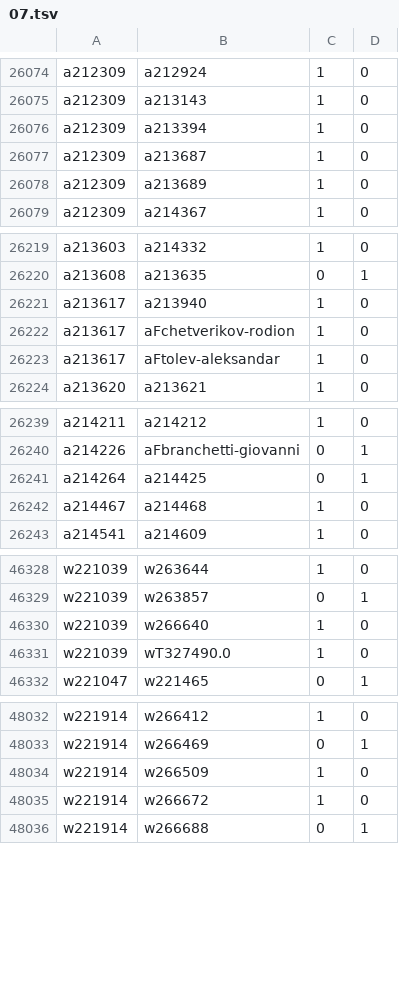
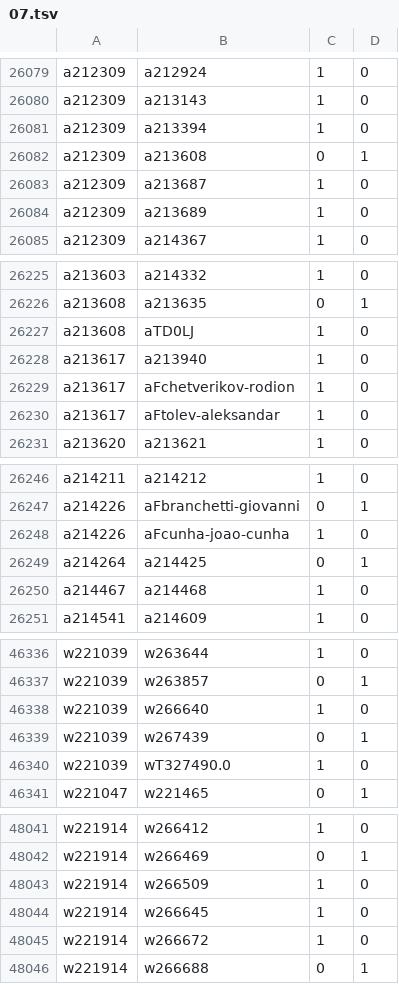
Before and after one commit to robertzechovsky639-ui/tenis, a TSV file: state/h2h/07.tsv, drawn as a sheet; only a part is shown, gaps mark what is left out; the diff covers the shown part only; the diff names each change by its address in the sheet, - before the commit and + after, or states it on an @@ line.

```diff
--- a/state/h2h/07.tsv
+++ b/state/h2h/07.tsv
+row 26082: a212309 | a213608 | 0 | 1
+row 26227: a213608 | aTD0LJ | 1 | 0
+row 26248: a214226 | aFcunha-joao-cunha | 1 | 0
+row 46339: w221039 | w267439 | 0 | 1
+row 48044: w221914 | w266645 | 1 | 0
```
Also changed, not shown: 7 added rows elsewhere in this file, state/h2h/00.tsv, state/h2h/01.tsv, 26 other files.
